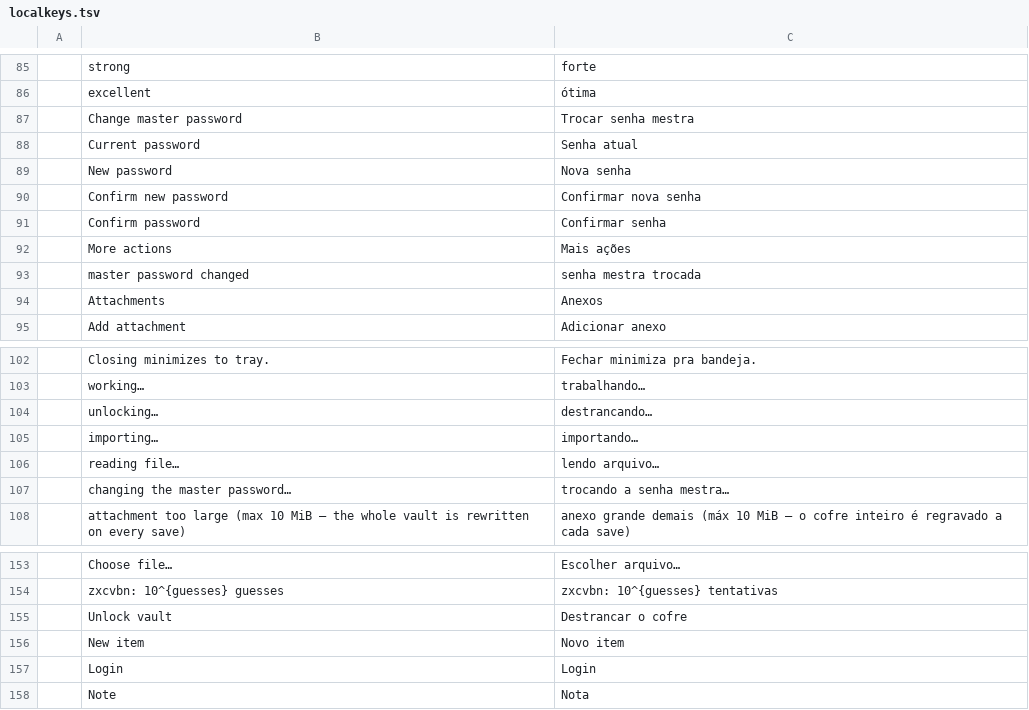
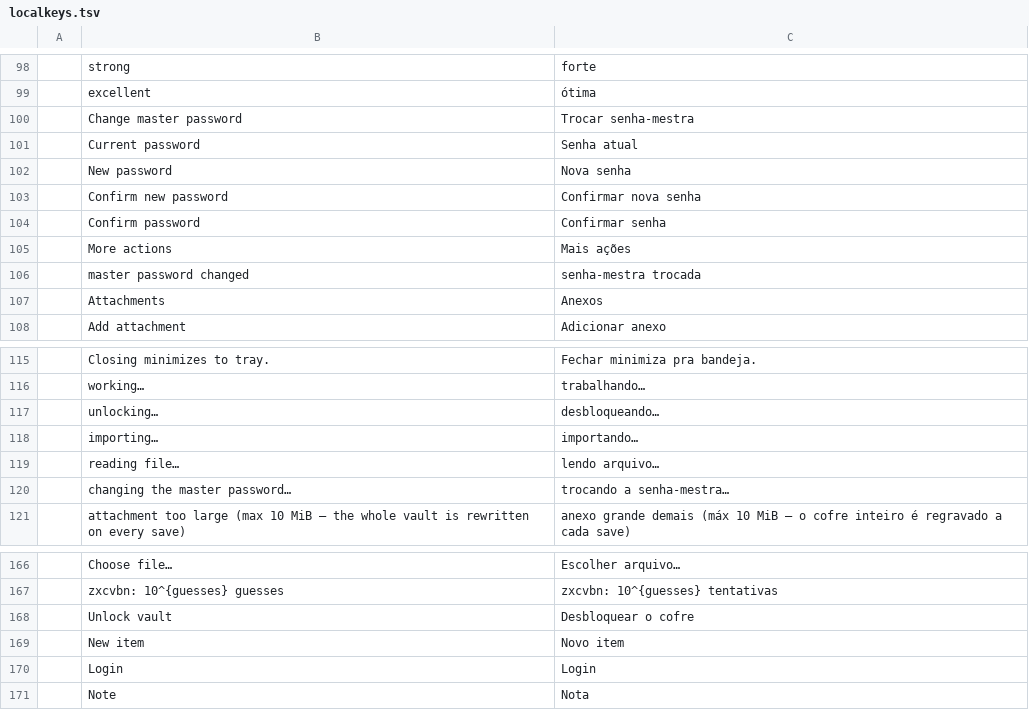
Before and after one commit to Anon5T4R/Local-Keys, a TSV file: i18n/locales/pt-br/localkeys.tsv, drawn as a sheet; only a part is shown, gaps mark what is left out; the diff covers the shown part only.

```diff
--- a/i18n/locales/pt-br/localkeys.tsv
+++ b/i18n/locales/pt-br/localkeys.tsv
@@ -86,3 +99,3 @@
 	excellent	ótima
-	Change master password	Trocar senha mestra
+	Change master password	Trocar senha-mestra
 	Current password	Senha atual
@@ -92,3 +105,3 @@
 	More actions	Mais ações
-	master password changed	senha mestra trocada
+	master password changed	senha-mestra trocada
 	Attachments	Anexos
@@ -103,6 +116,6 @@
 	working…	trabalhando…
-	unlocking…	destrancando…
+	unlocking…	desbloqueando…
 	importing…	importando…
 	reading file…	lendo arquivo…
-	changing the master password…	trocando a senha mestra…
+	changing the master password…	trocando a senha-mestra…
 	attachment too large (max 10 MiB — the whole vault is rewritten on every save)	anexo grande demais (máx 10 MiB — o cofre inteiro é regravado a cada save)
@@ -154,3 +167,3 @@
 	zxcvbn: 10^{guesses} guesses	zxcvbn: 10^{guesses} tentativas
-	Unlock vault	Destrancar o cofre
+	Unlock vault	Desbloquear o cofre
 	New item	Novo item
```
Also changed, not shown: 13 added rows and 7 edited cells elsewhere in this file, i18n/locales/es/localkeys.tsv, 1 other file.
